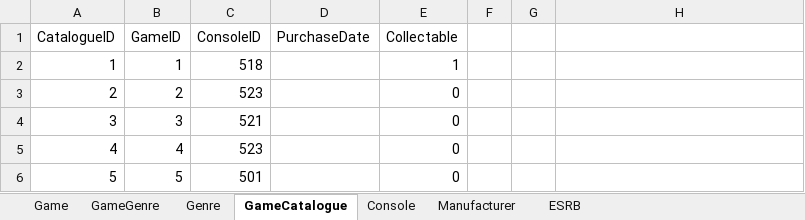
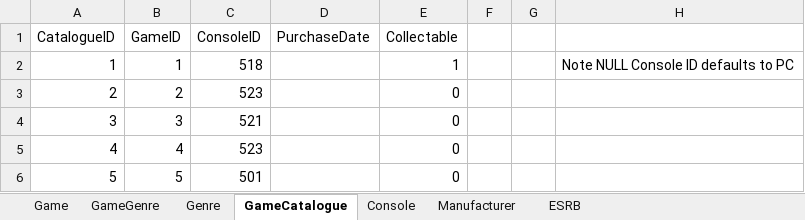
Before and after one commit to coleminer399/3550GroupAssignment1, an Excel workbook: GameDB.xlsx, sheet GameCatalogue, drawn as a sheet; only a part is shown; values as stored, in another font and other column widths than the file's, no borders; the diff names each change by its address in the sheet, - before the commit and + after, or states it on an @@ line.

```diff
--- a/GameDB.xlsx (sheet GameCatalogue)
+++ b/GameDB.xlsx (sheet GameCatalogue)
-H2: (empty)
+H2: Note NULL Console ID defaults to PC
```
Also changed, not shown: sheet Game, sheet Manufacturer, sheet Console, 1 other file.
